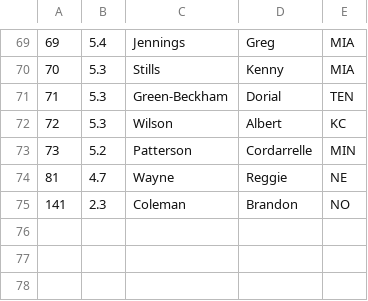
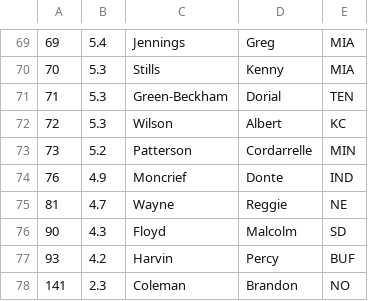
Before and after one commit to tpadjen/draft-builder2015, a CSV file: db/players/wr.csv, drawn as a sheet; only a part is shown, gaps mark what is left out.

```diff
--- a/db/players/wr.csv
+++ b/db/players/wr.csv
@@ -73,3 +73,6 @@
 73,5.2,Patterson,Cordarrelle,MIN
+76,4.9,Moncrief,Donte,IND
 81,4.7,Wayne,Reggie,NE
+90,4.3,Floyd,Malcolm,SD
+93,4.2,Harvin,Percy,BUF
 141,2.3,Coleman,Brandon,NO
```
Also changed, not shown: db/players/k.csv, db/players/rb.csv, 4 other files.
